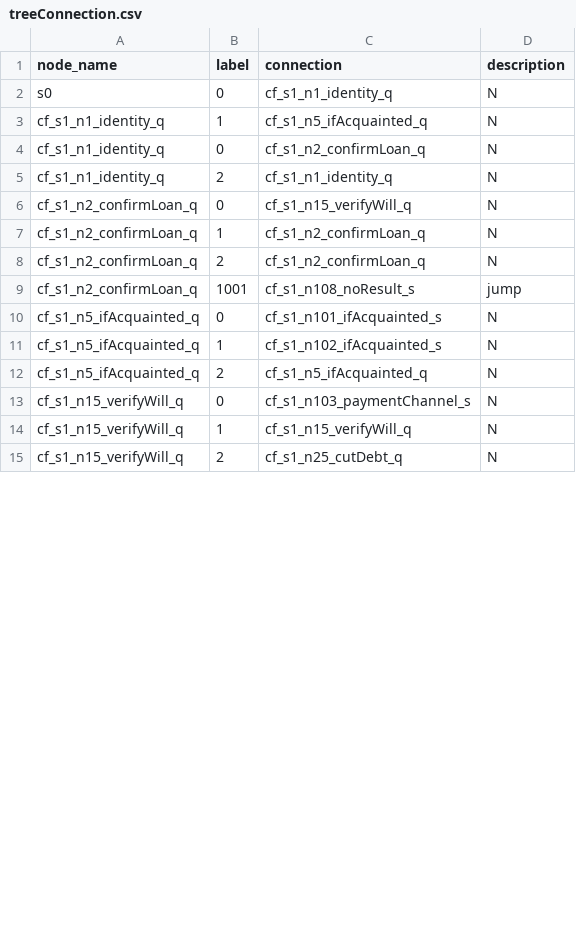
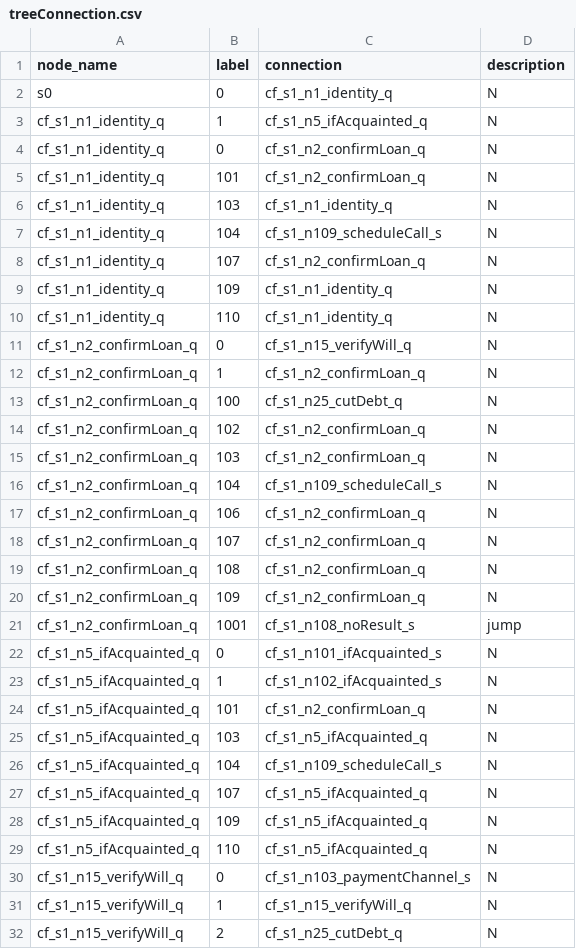
Before and after one commit to TSLNIHAOGIT/Chatbot1.0_ss, a CSV file: MLModel/data/TreeModel/treeConnection.csv, drawn as a sheet; only a part is shown; the diff covers the shown part only.

Commit message:
Update treeConnection.csv

```diff
--- a/MLModel/data/TreeModel/treeConnection.csv
+++ b/MLModel/data/TreeModel/treeConnection.csv
@@ -4,6 +4,18 @@ cf_s1_n1_identity_q,1,cf_s1_n5_ifAcquainted_q,N
 cf_s1_n1_identity_q,0,cf_s1_n2_confirmLoan_q,N
-cf_s1_n1_identity_q,2,cf_s1_n1_identity_q,N
+cf_s1_n1_identity_q,101,cf_s1_n2_confirmLoan_q,N
+cf_s1_n1_identity_q,103,cf_s1_n1_identity_q,N
+cf_s1_n1_identity_q,104,cf_s1_n109_scheduleCall_s,N
+cf_s1_n1_identity_q,107,cf_s1_n2_confirmLoan_q,N
+cf_s1_n1_identity_q,109,cf_s1_n1_identity_q,N
+cf_s1_n1_identity_q,110,cf_s1_n1_identity_q,N
 cf_s1_n2_confirmLoan_q,0,cf_s1_n15_verifyWill_q,N
 cf_s1_n2_confirmLoan_q,1,cf_s1_n2_confirmLoan_q,N
-cf_s1_n2_confirmLoan_q,2,cf_s1_n2_confirmLoan_q,N
+cf_s1_n2_confirmLoan_q,100,cf_s1_n25_cutDebt_q,N
+cf_s1_n2_confirmLoan_q,102,cf_s1_n2_confirmLoan_q,N
+cf_s1_n2_confirmLoan_q,103,cf_s1_n2_confirmLoan_q,N
+cf_s1_n2_confirmLoan_q,104,cf_s1_n109_scheduleCall_s,N
+cf_s1_n2_confirmLoan_q,106,cf_s1_n2_confirmLoan_q,N
+cf_s1_n2_confirmLoan_q,107,cf_s1_n2_confirmLoan_q,N
+cf_s1_n2_confirmLoan_q,108,cf_s1_n2_confirmLoan_q,N
+cf_s1_n2_confirmLoan_q,109,cf_s1_n2_confirmLoan_q,N
 cf_s1_n2_confirmLoan_q,1001,cf_s1_n108_noResult_s,jump
@@ -11,3 +23,8 @@ cf_s1_n5_ifAcquainted_q,0,cf_s1_n101_ifAcquainted_s,N
 cf_s1_n5_ifAcquainted_q,1,cf_s1_n102_ifAcquainted_s,N
-cf_s1_n5_ifAcquainted_q,2,cf_s1_n5_ifAcquainted_q,N
+cf_s1_n5_ifAcquainted_q,101,cf_s1_n2_confirmLoan_q,N
+cf_s1_n5_ifAcquainted_q,103,cf_s1_n5_ifAcquainted_q,N
+cf_s1_n5_ifAcquainted_q,104,cf_s1_n109_scheduleCall_s,N
+cf_s1_n5_ifAcquainted_q,107,cf_s1_n5_ifAcquainted_q,N
+cf_s1_n5_ifAcquainted_q,109,cf_s1_n5_ifAcquainted_q,N
+cf_s1_n5_ifAcquainted_q,110,cf_s1_n5_ifAcquainted_q,N
 cf_s1_n15_verifyWill_q,0,cf_s1_n103_paymentChannel_s,N
```
Also changed, not shown: 14 added rows and 9 edited cells elsewhere in this file.
